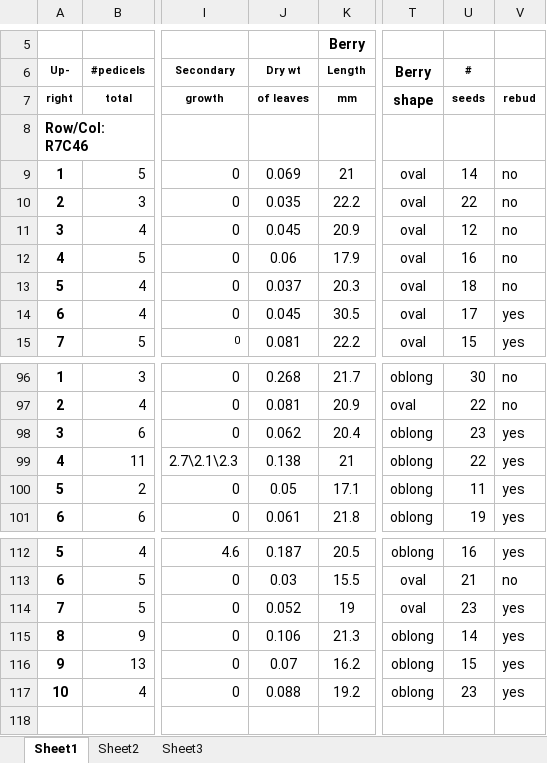
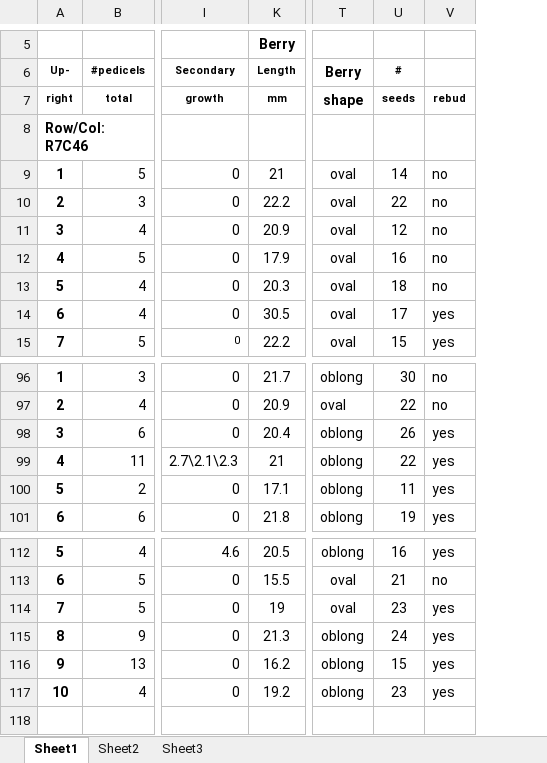
Before and after one commit to bliptrip/CNJ0x-Trait-Mapping, an Excel workbook: Data/phenotypic data/RawData/2013 Data/BogUpper5-R7.xlsx, sheet Sheet1, drawn as a sheet; only a part is shown, gaps mark what is left out; values as stored, in another font and other column widths than the file's, no borders; removed rows and columns are numbered as before the commit, all else as after; the diff covers the shown part only; the diff names each change by its address in the sheet, - before the commit and + after, or states it on an @@ line.

```diff
--- a/Data/phenotypic data/RawData/2013 Data/BogUpper5-R7.xlsx (sheet Sheet1)
+++ b/Data/phenotypic data/RawData/2013 Data/BogUpper5-R7.xlsx (sheet Sheet1)
@@ column J (Dry wt) hidden, rows 7-15: of leaves |  | 0.069 | 0.035 | 0.045 | 0.06 | 0.037 | 0.045 | 0.081; rows 96-101: 0.268 | 0.081 | 0.062 | 0.138 | 0.05 | 0.061; rows 112-117: 0.187 | 0.03 | 0.052 | 0.106 | 0.07 | 0.088 @@
-U98 (#): 23
+U98 (#): 26
-U115 (#): 14
+U115 (#): 24
```
Also changed, not shown: 563 added rows and 3 edited cells elsewhere in this sheet, hidden cells, Data/phenotypic data/RawData/2013 Data/BogUpper5-R10.xlsx, Data/phenotypic data/RawData/2013 Data/BogUpper5-R7 (parents).xlsx, 2 other files.
